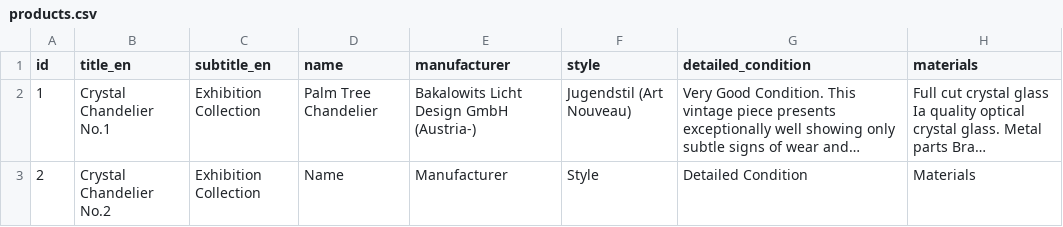
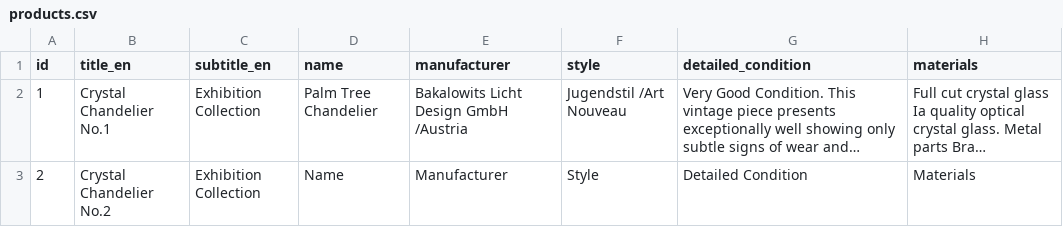
Before and after one commit to jevgenijsanosovs-sys/Lustras1, a CSV file: products.csv, drawn as a sheet; only a part is shown; long unchanged cells end in …; the diff names each change by its address in the sheet, - before the commit and + after, or states it on an @@ line.

Commit message:
Update products.csv

```diff
--- a/products.csv
+++ b/products.csv
-E2 (manufacturer): Bakalowits Licht Design GmbH (Austria-)
+E2 (manufacturer): Bakalowits Licht Design GmbH /Austria
-F2 (style): Jugendstil (Art Nouveau)
+F2 (style): Jugendstil /Art Nouveau
```
